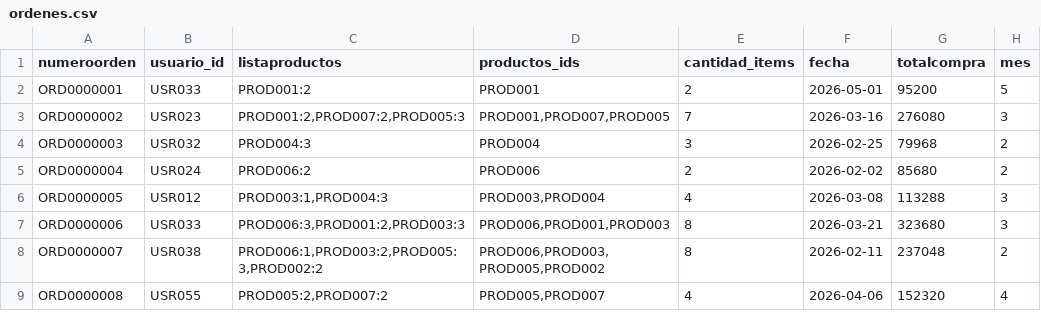
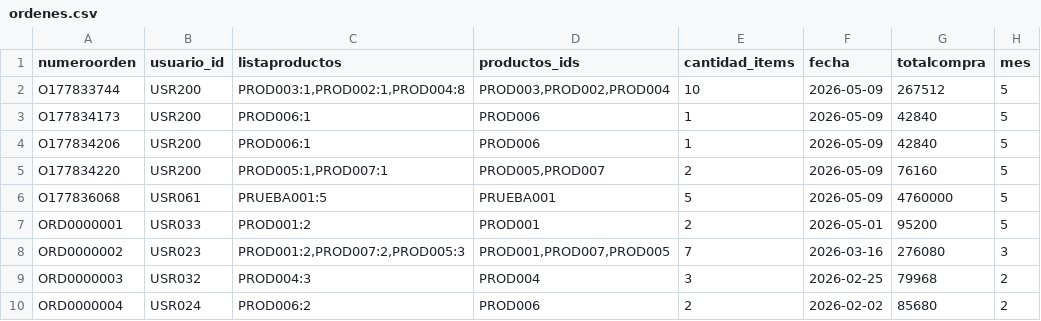
Before and after one commit to VivianaCuartas/NT_sabados1_MedellinParce, a CSV file: data/ordenes.csv, drawn as a sheet; only a part is shown; the shorter side is filled out with more unchanged rows.

```diff
--- a/data/ordenes.csv
+++ b/data/ordenes.csv
@@ -1,2 +1,7 @@
 numeroorden,usuario_id,listaproductos,productos_ids,cantidad_items,fecha,totalcompra,mes
+O177833744,USR200,"PROD003:1,PROD002:1,PROD004:8","PROD003,PROD002,PROD004",10,2026-05-09,267512,5
+O177834173,USR200,PROD006:1,PROD006,1,2026-05-09,42840,5
+O177834206,USR200,PROD006:1,PROD006,1,2026-05-09,42840,5
+O177834220,USR200,"PROD005:1,PROD007:1","PROD005,PROD007",2,2026-05-09,76160,5
+O177836068,USR061,PRUEBA001:5,PRUEBA001,5,2026-05-09,4760000,5
 ORD0000001,USR033,PROD001:2,PROD001,2,2026-05-01,95200,5
```
Also changed, not shown: data/usuarios.csv, 9 other files.
